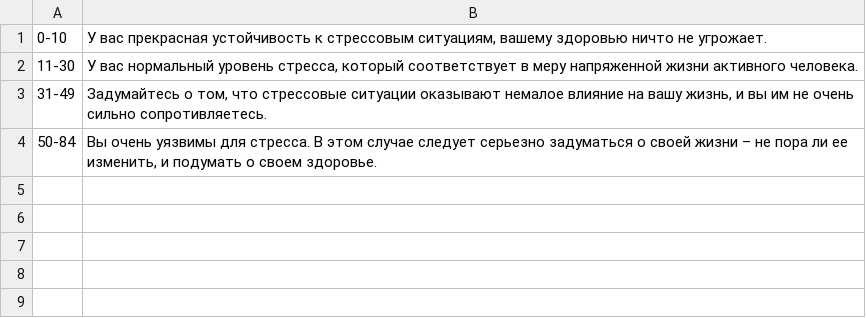
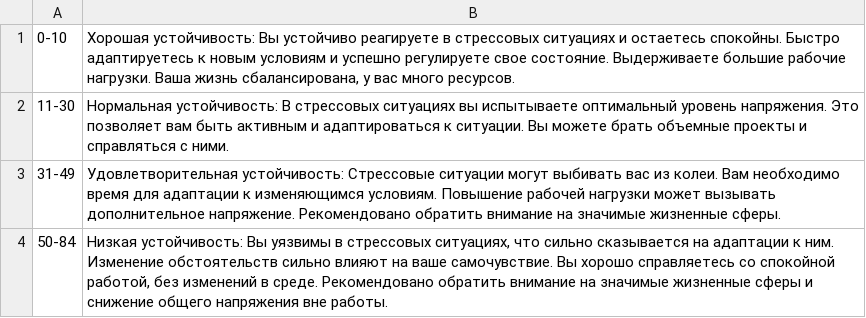
Before and after one commit to IvanAleksandrovskii/TGBotBuilderV2, a CSV file: psycho_tests_creation/stress_resistance_interpretation.csv, drawn as a sheet.

```diff
--- a/psycho_tests_creation/stress_resistance_interpretation.csv
+++ b/psycho_tests_creation/stress_resistance_interpretation.csv
@@ -1,4 +1,4 @@
-0-10 ,"У вас прекрасная устойчивость к стрессовым ситуациям, вашему здоровью ничто не угрожает."
-11-30 ,"У вас нормальный уровень стресса, который соответствует в меру напряженной жизни активного человека."
-31-49,"Задумайтесь о том, что стрессовые ситуации оказывают немалое влияние на вашу жизнь, и вы им не очень сильно сопротивляетесь."
-50-84,"Вы очень уязвимы для стресса. В этом случае следует серьезно задуматься о своей жизни – не пора ли ее изменить, и подумать о своем здоровье."
+0-10,"Хорошая устойчивость: Вы устойчиво реагируете в стрессовых ситуациях и остаетесь спокойны. Быстро адаптируетесь к новым условиям и успешно регулируете свое состояние. Выдерживаете большие рабочие нагрузки. Ваша жизнь сбалансирована, у вас много ресурсов."
+11-30,"Нормальная устойчивость: В стрессовых ситуациях вы испытываете оптимальный уровень напряжения. Это позволяет вам быть активным и адаптироваться к ситуации. Вы можете брать объемные проекты и справляться с ними."
+31-49,"Удовлетворительная устойчивость: Стрессовые ситуации могут выбивать вас из колеи. Вам необходимо время для адаптации к изменяющимся условиям. Повышение рабочей нагрузки может вызывать дополнительное напряжение. Рекомендовано обратить внимание на значимые жизненные сферы. "
+50-84,"Низкая устойчивость: Вы уязвимы в стрессовых ситуациях, что сильно сказывается на адаптации к ним. Изменение обстоятельств сильно влияют на ваше самочувствие. Вы хорошо справляетесь со спокойной работой, без изменений в среде. Рекомендовано обратить внимание на значимые жизненные сферы и снижение общего напряжения вне работы."
```
Also changed, not shown: psycho_tests_creation/anxiety_interpretation.csv, psycho_tests_creation/hopeless_bek_interpretation.csv, 9 other files.
